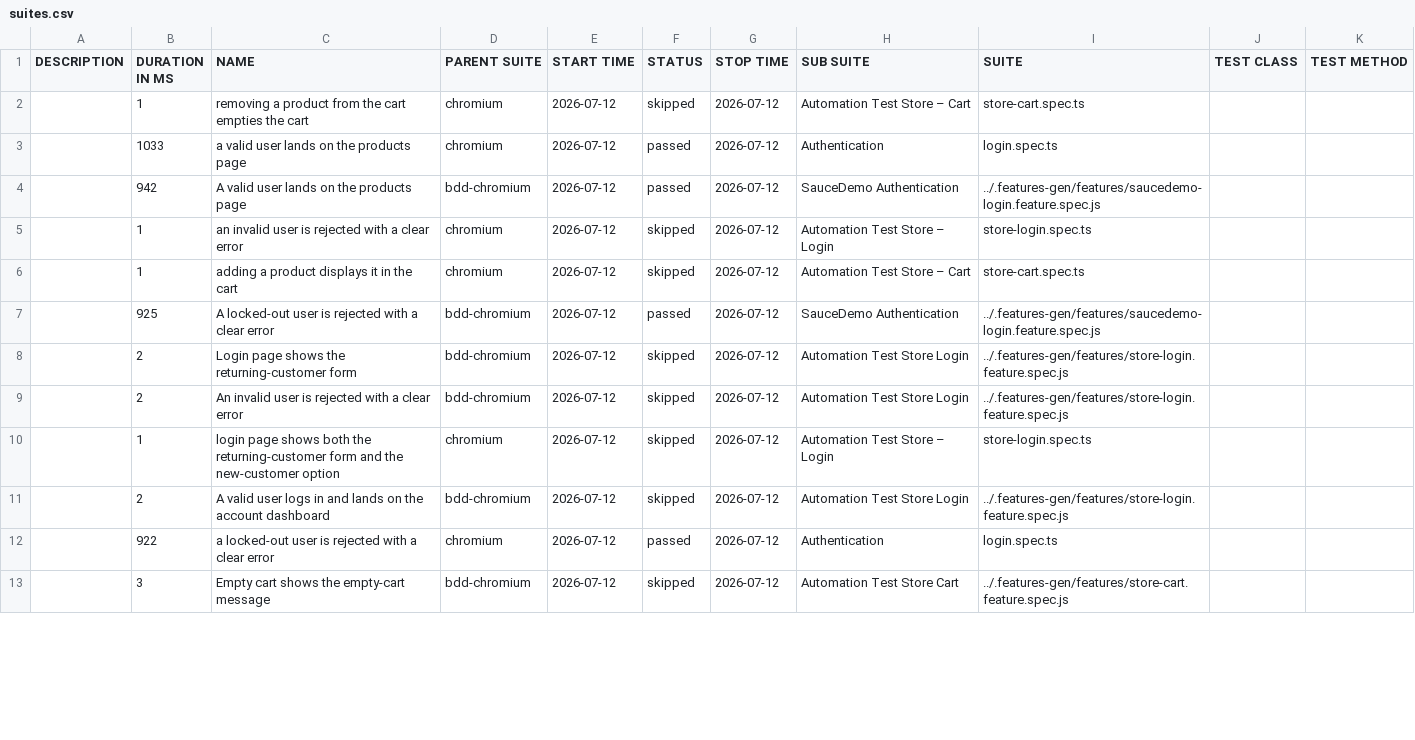
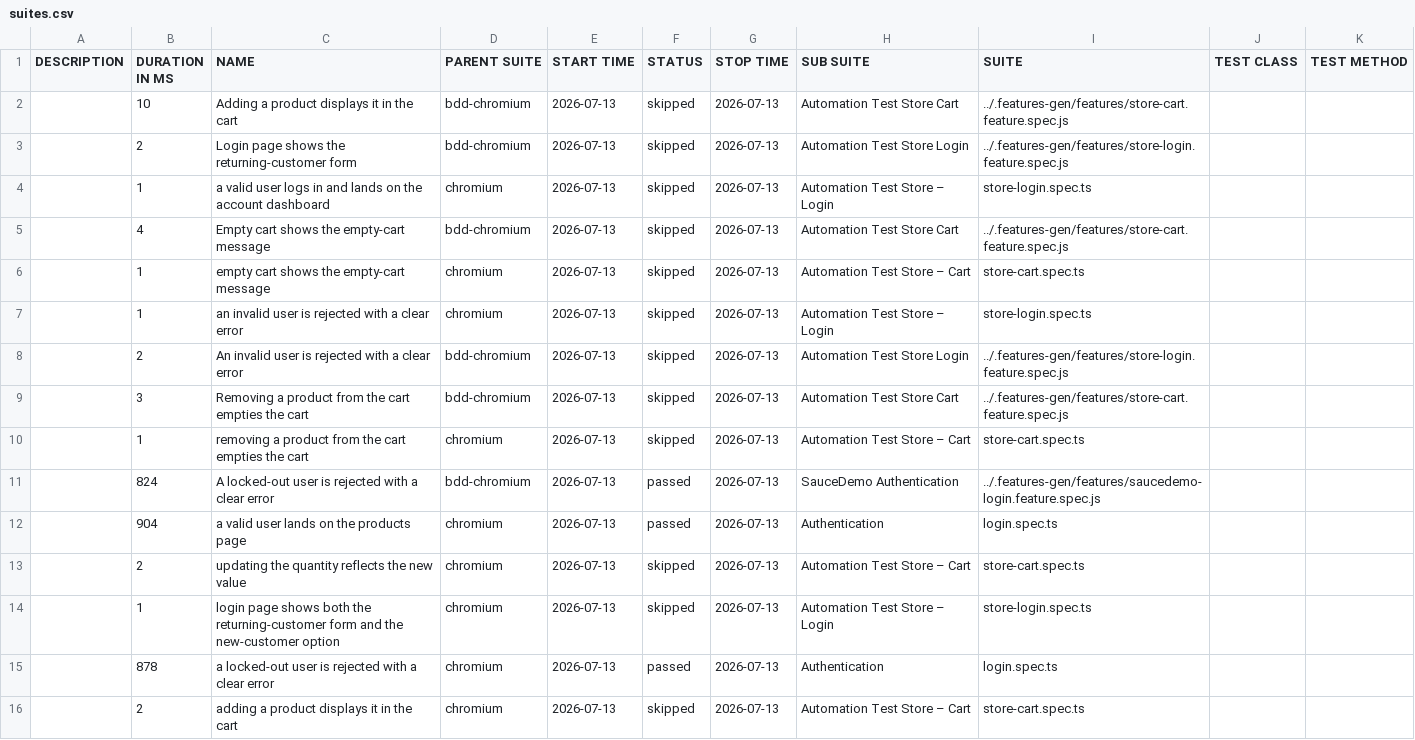
Before and after one commit to Cacheater/playwright-e2e-framework, a CSV file: data/suites.csv, drawn as a sheet; only a part is shown; the diff covers the shown part only.

```diff
--- a/data/suites.csv
+++ b/data/suites.csv
@@ -1,13 +1,16 @@
 "DESCRIPTION","DURATION IN MS","NAME","PARENT SUITE","START TIME","STATUS","STOP TIME","SUB SUITE","SUITE","TEST CLASS","TEST METHOD"
-"","1","removing a product from the cart empties the cart","chromium","2026-07-12","skipped","2026-07-12","Automation Test Store – Cart","store-cart.spec.ts","",""
-"","1033","a valid user lands on the products page","chromium","2026-07-12","passed","2026-07-12","Authentication","login.spec.ts","",""
-"","942","A valid user lands on the products page","bdd-chromium","2026-07-12","passed","2026-07-12","SauceDemo Authentication","../.features-gen/features/saucedemo-login.feature.spec.js","",""
-"","1","an invalid user is rejected with a clear error","chromium","2026-07-12","skipped","2026-07-12","Automation Test Store – Login","store-login.spec.ts","",""
-"","1","adding a product displays it in the cart","chromium","2026-07-12","skipped","2026-07-12","Automation Test Store – Cart","store-cart.spec.ts","",""
-"","925","A locked-out user is rejected with a clear error","bdd-chromium","2026-07-12","passed","2026-07-12","SauceDemo Authentication","../.features-gen/features/saucedemo-login.feature.spec.js","",""
-"","2","Login page shows the returning-customer form","bdd-chromium","2026-07-12","skipped","2026-07-12","Automation Test Store Login","../.features-gen/features/store-login.feature.spec.js","",""
-"","2","An invalid user is rejected with a clear error","bdd-chromium","2026-07-12","skipped","2026-07-12","Automation Test Store Login","../.features-gen/features/store-login.feature.spec.js","",""
-"","1","login page shows both the returning-customer form and the new-customer option","chromium","2026-07-12","skipped","2026-07-12","Automation Test Store – Login","store-login.spec.ts","",""
-"","2","A valid user logs in and lands on the account dashboard","bdd-chromium","2026-07-12","skipped","2026-07-12","Automation Test Store Login","../.features-gen/features/store-login.feature.spec.js","",""
-"","922","a locked-out user is rejected with a clear error","chromium","2026-07-12","passed","2026-07-12","Authentication","login.spec.ts","",""
-"","3","Empty cart shows the empty-cart message","bdd-chromium","2026-07-12","skipped","2026-07-12","Automation Test Store Cart","../.features-gen/features/store-cart.feature.spec.js","",""
+"","10","Adding a product displays it in the cart","bdd-chromium","2026-07-13","skipped","2026-07-13","Automation Test Store Cart","../.features-gen/features/store-cart.feature.spec.js","",""
+"","2","Login page shows the returning-customer form","bdd-chromium","2026-07-13","skipped","2026-07-13","Automation Test Store Login","../.features-gen/features/store-login.feature.spec.js","",""
+"","1","a valid user logs in and lands on the account dashboard","chromium","2026-07-13","skipped","2026-07-13","Automation Test Store – Login","store-login.spec.ts","",""
+"","4","Empty cart shows the empty-cart message","bdd-chromium","2026-07-13","skipped","2026-07-13","Automation Test Store Cart","../.features-gen/features/store-cart.feature.spec.js","",""
+"","1","empty cart shows the empty-cart message","chromium","2026-07-13","skipped","2026-07-13","Automation Test Store – Cart","store-cart.spec.ts","",""
+"","1","an invalid user is rejected with a clear error","chromium","2026-07-13","skipped","2026-07-13","Automation Test Store – Login","store-login.spec.ts","",""
+"","2","An invalid user is rejected with a clear error","bdd-chromium","2026-07-13","skipped","2026-07-13","Automation Test Store Login","../.features-gen/features/store-login.feature.spec.js","",""
+"","3","Removing a product from the cart empties the cart","bdd-chromium","2026-07-13","skipped","2026-07-13","Automation Test Store Cart","../.features-gen/features/store-cart.feature.spec.js","",""
+"","1","removing a product from the cart empties the cart","chromium","2026-07-13","skipped","2026-07-13","Automation Test Store – Cart","store-cart.spec.ts","",""
+"","824","A locked-out user is rejected with a clear error","bdd-chromium","2026-07-13","passed","2026-07-13","SauceDemo Authentication","../.features-gen/features/saucedemo-login.feature.spec.js","",""
+"","904","a valid user lands on the products page","chromium","2026-07-13","passed","2026-07-13","Authentication","login.spec.ts","",""
+"","2","updating the quantity reflects the new value","chromium","2026-07-13","skipped","2026-07-13","Automation Test Store – Cart","store-cart.spec.ts","",""
+"","1","login page shows both the returning-customer form and the new-customer option","chromium","2026-07-13","skipped","2026-07-13","Automation Test Store – Login","store-login.spec.ts","",""
+"","878","a locked-out user is rejected with a clear error","chromium","2026-07-13","passed","2026-07-13","Authentication","login.spec.ts","",""
+"","2","adding a product displays it in the cart","chromium","2026-07-13","skipped","2026-07-13","Automation Test Store – Cart","store-cart.spec.ts","",""
```
Also changed, not shown: 1 added row, 4 removed rows and 7 edited cells elsewhere in this file, 50 other files.
